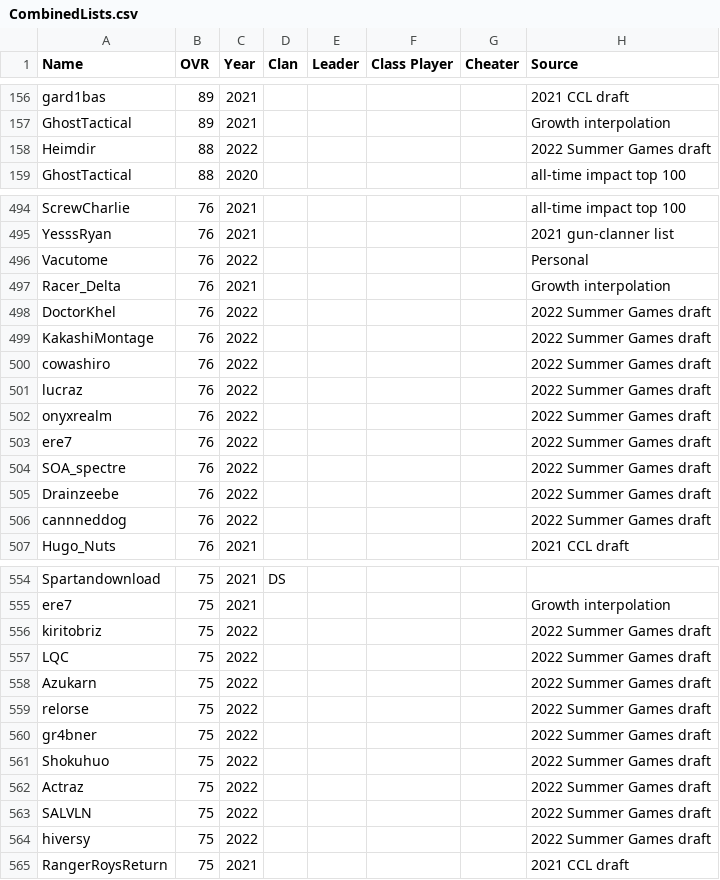
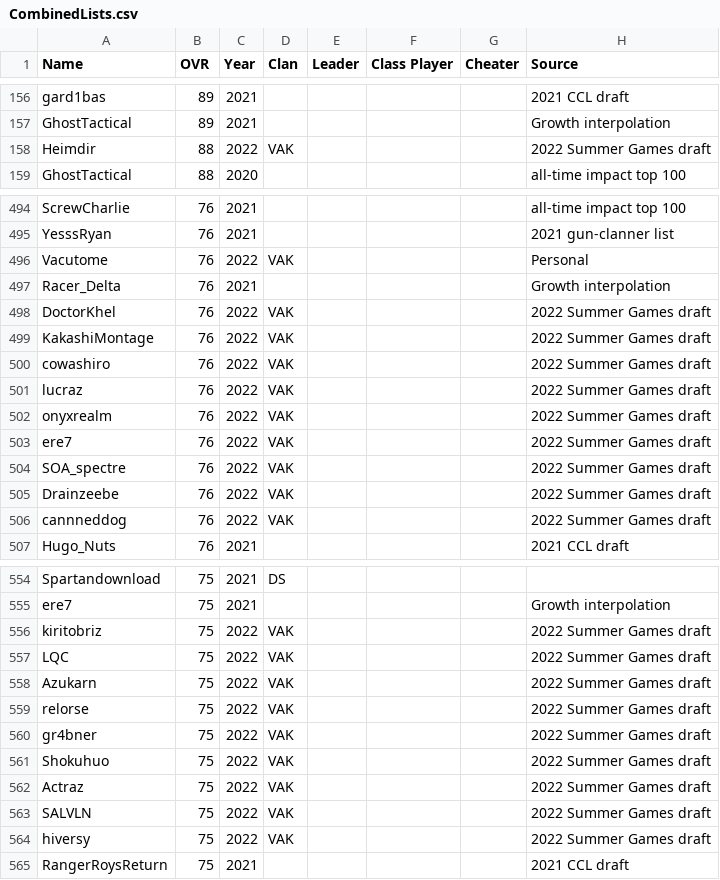
Before and after one commit to acepilot147/ClanDraft, a CSV file: CombinedLists.csv, drawn as a sheet; only a part is shown, gaps mark what is left out; the diff covers the shown part only.

Commit message:
Tag 2022 Summer Games draft rows with VAK clan, normalize v3kt casing

```diff
--- a/CombinedLists.csv
+++ b/CombinedLists.csv
@@ -157,3 +157,3 @@ gard1bas,89,2021,,,,,2021 CCL draft
 GhostTactical,89,2021,,,,,Growth interpolation
-Heimdir,88,2022,,,,,2022 Summer Games draft
+Heimdir,88,2022,VAK,,,,2022 Summer Games draft
 GhostTactical,88,2020,,,,,all-time impact top 100
@@ -495,13 +495,13 @@ ScrewCharlie,76,2021,,,,,all-time impact top 100
 YesssRyan,76,2021,,,,,2021 gun-clanner list
-Vacutome,76,2022,,,,,Personal
+Vacutome,76,2022,VAK,,,,Personal
 Racer_Delta,76,2021,,,,,Growth interpolation
-DoctorKhel,76,2022,,,,,2022 Summer Games draft
-KakashiMontage,76,2022,,,,,2022 Summer Games draft
-cowashiro,76,2022,,,,,2022 Summer Games draft
-lucraz,76,2022,,,,,2022 Summer Games draft
-onyxrealm,76,2022,,,,,2022 Summer Games draft
-ere7,76,2022,,,,,2022 Summer Games draft
-SOA_spectre,76,2022,,,,,2022 Summer Games draft
-Drainzeebe,76,2022,,,,,2022 Summer Games draft
-cannneddog,76,2022,,,,,2022 Summer Games draft
+DoctorKhel,76,2022,VAK,,,,2022 Summer Games draft
+KakashiMontage,76,2022,VAK,,,,2022 Summer Games draft
+cowashiro,76,2022,VAK,,,,2022 Summer Games draft
+lucraz,76,2022,VAK,,,,2022 Summer Games draft
+onyxrealm,76,2022,VAK,,,,2022 Summer Games draft
+ere7,76,2022,VAK,,,,2022 Summer Games draft
+SOA_spectre,76,2022,VAK,,,,2022 Summer Games draft
+Drainzeebe,76,2022,VAK,,,,2022 Summer Games draft
+cannneddog,76,2022,VAK,,,,2022 Summer Games draft
 Hugo_Nuts,76,2021,,,,,2021 CCL draft
@@ -555,11 +555,11 @@ Spartandownload,75,2021,DS,,,,
 ere7,75,2021,,,,,Growth interpolation
-kiritobriz,75,2022,,,,,2022 Summer Games draft
-LQC,75,2022,,,,,2022 Summer Games draft
-Azukarn,75,2022,,,,,2022 Summer Games draft
-relorse,75,2022,,,,,2022 Summer Games draft
-gr4bner,75,2022,,,,,2022 Summer Games draft
-Shokuhuo,75,2022,,,,,2022 Summer Games draft
-Actraz,75,2022,,,,,2022 Summer Games draft
-SALVLN,75,2022,,,,,2022 Summer Games draft
-hiversy,75,2022,,,,,2022 Summer Games draft
+kiritobriz,75,2022,VAK,,,,2022 Summer Games draft
+LQC,75,2022,VAK,,,,2022 Summer Games draft
+Azukarn,75,2022,VAK,,,,2022 Summer Games draft
+relorse,75,2022,VAK,,,,2022 Summer Games draft
+gr4bner,75,2022,VAK,,,,2022 Summer Games draft
+Shokuhuo,75,2022,VAK,,,,2022 Summer Games draft
+Actraz,75,2022,VAK,,,,2022 Summer Games draft
+SALVLN,75,2022,VAK,,,,2022 Summer Games draft
+hiversy,75,2022,VAK,,,,2022 Summer Games draft
 RangerRoysReturn,75,2021,,,,,2021 CCL draft
```
Also changed, not shown: 60 edited cells elsewhere in this file, 2 other files.
